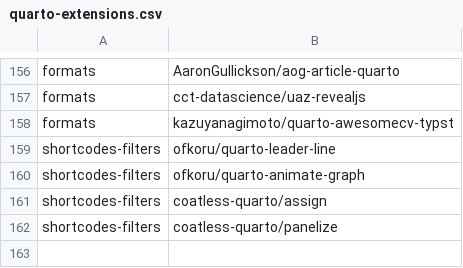
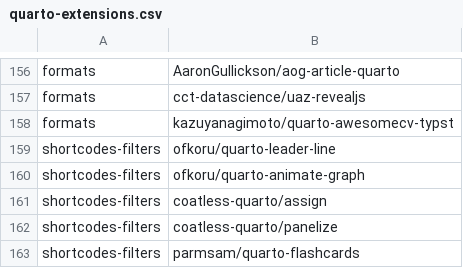
Before and after one commit to mcanouil/quarto-extensions, a CSV file: extensions/quarto-extensions.csv, drawn as a sheet; only a part is shown, gaps mark what is left out; the diff names each change by its address in the sheet, - before the commit and + after, or states it on an @@ line.

Commit message:
chore: Add new Quarto extensions (#41)

```diff
--- a/extensions/quarto-extensions.csv
+++ b/extensions/quarto-extensions.csv
+row 163: shortcodes-filters | parmsam/quarto-flashcards
```
